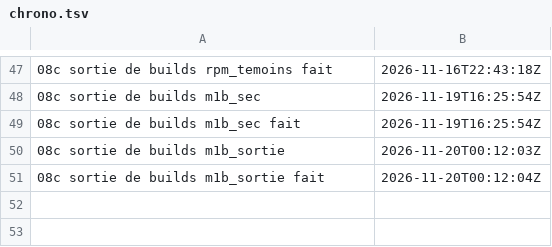
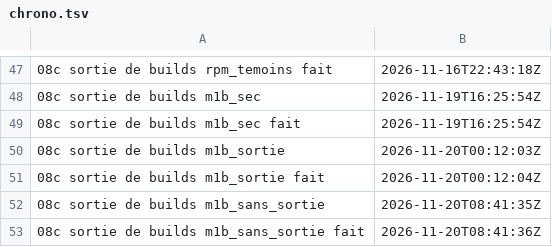
Before and after one commit to gigi206/supply-chain, a TSV file: poc/bricks/08c-durcissement/resultats/chrono.tsv, drawn as a sheet; only a part is shown, gaps mark what is left out; the diff names each change by its address in the sheet, - before the commit and + after, or states it on an @@ line.

Commit message:
Brique 05, M1b : m1b_sans_sortie posée (20/11/2026 à 08:41:35 UTC), NC1 tenue
Accord du propriétaire (« Oui, lance-la »). sortie-builds.sh m1b_sans_sortie, code 0, 12 OK et 0 KO.
construction-racine-rpm-sans-sortie (bddeeedf) était absente, a été admise en dry-run serveur, puis posée.
La construction de M1b n'est autorisée à aucun trafic (Egress+Ingress). Les invariants rpm tiennent.
Il y a dix politiques dans builds. Note datée dans m1b-carte.md et docs/03. Suite : m1b_temoins.

```diff
--- a/poc/bricks/08c-durcissement/resultats/chrono.tsv
+++ b/poc/bricks/08c-durcissement/resultats/chrono.tsv
+row 52: 08c sortie de builds m1b_sans_sortie | 2026-11-20T08:41:35Z
+row 53: 08c sortie de builds m1b_sans_sortie fait | 2026-11-20T08:41:36Z
```
Also changed, not shown: 3 other files.
